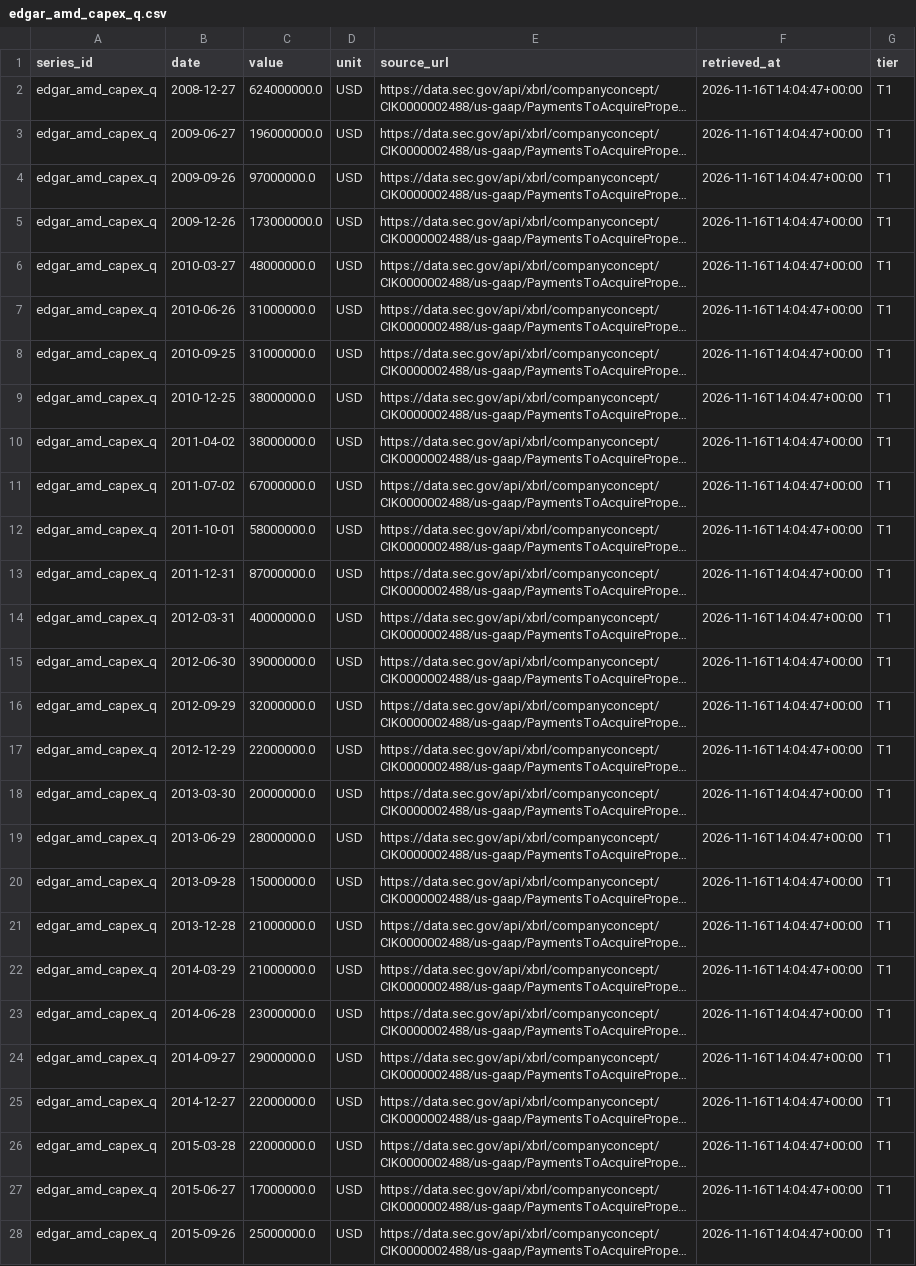
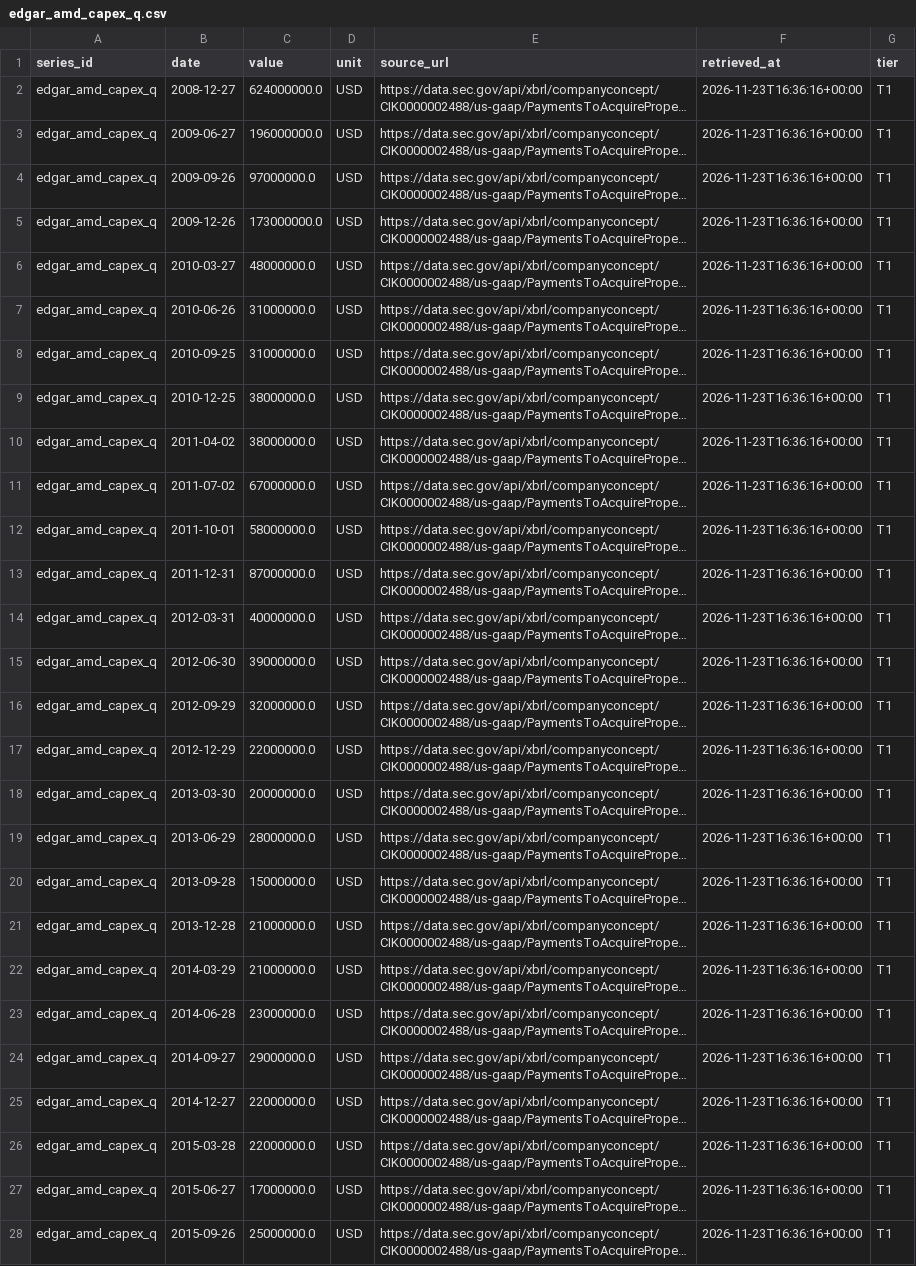
Before and after one commit to allangiraf-hub/return-on-thinking, a CSV file: data/series/edgar_amd_capex_q.csv, drawn as a sheet; only a part is shown; long unchanged cells end in …; the diff covers the shown part only; the diff names each change by its address in the sheet, - before the commit and + after, or states it on an @@ line.

```diff
--- a/data/series/edgar_amd_capex_q.csv
+++ b/data/series/edgar_amd_capex_q.csv
-F2:F28 (retrieved_at): 2026-11-16T14:04:47+00:00
+F2:F28 (retrieved_at): 2026-11-23T16:36:16+00:00
```
Also changed, not shown: 44 edited cells elsewhere in this file, data/raw/transcript_hits.csv, data/series/census_datacenter_construction.csv, 51 other files.
